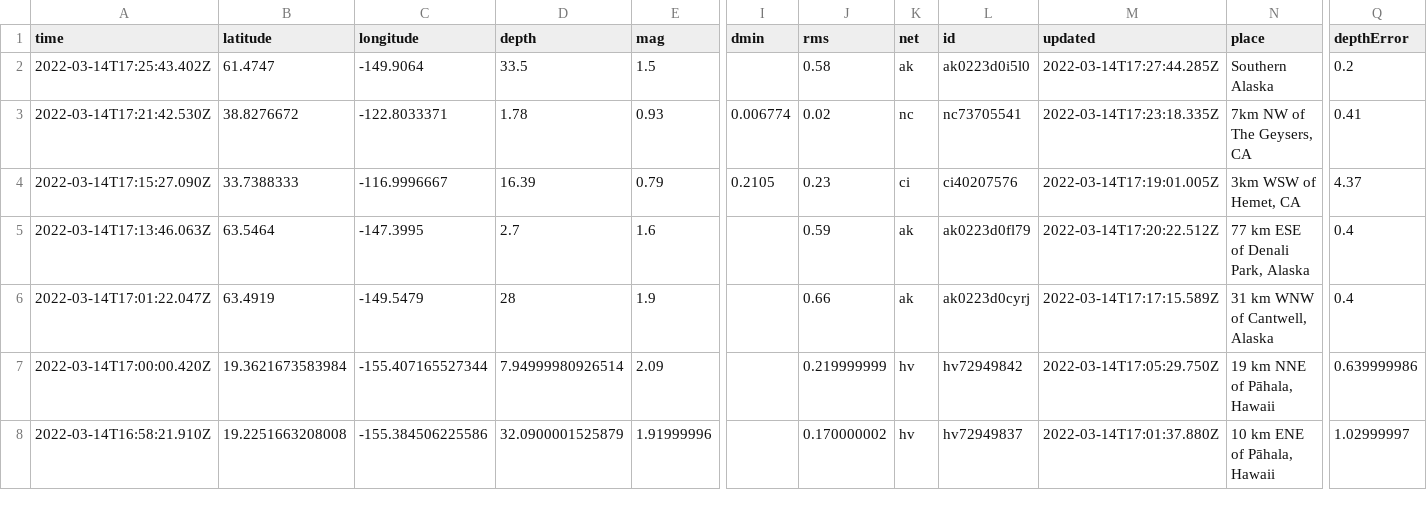
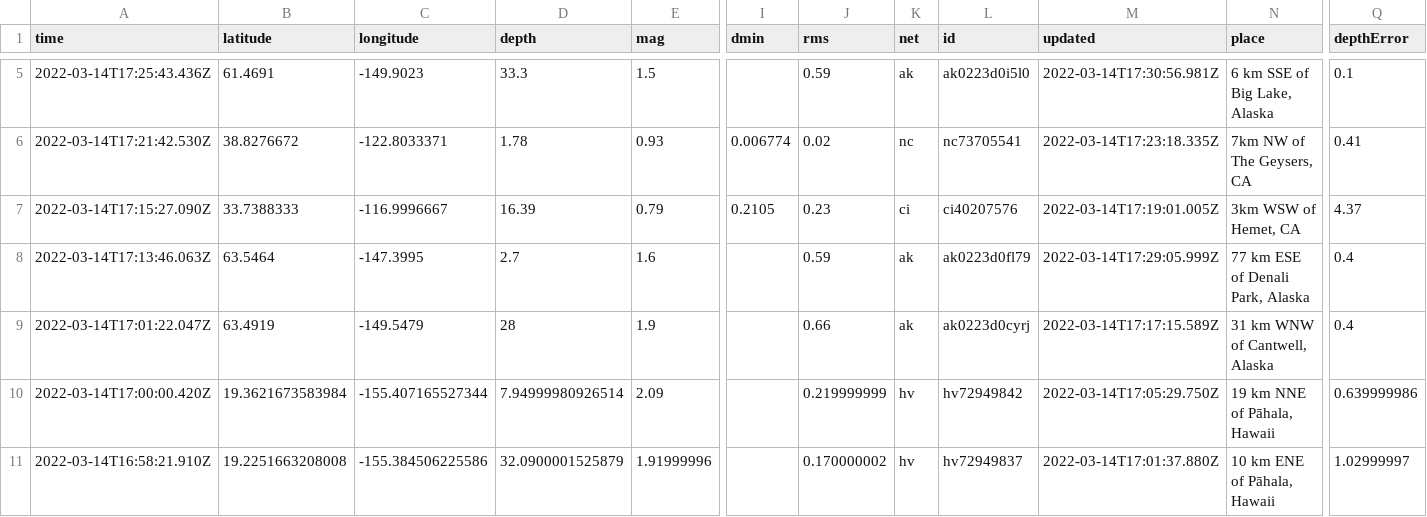
Before and after one commit to rachelll4/git-actions-nicar, a CSV file: usgs_current.csv, drawn as a sheet; only a part is shown, gaps mark what is left out; addresses are those after the commit; the diff covers the shown part only; the diff names each change by its address in the sheet, - before the commit and + after, or states it on an @@ line.

```diff
--- a/usgs_current.csv
+++ b/usgs_current.csv
-A5 (time): 2022-03-14T17:25:43.402Z
+A5 (time): 2022-03-14T17:25:43.436Z
-B5 (latitude): 61.4747
+B5 (latitude): 61.4691
-C5 (longitude): -149.9064
+C5 (longitude): -149.9023
-D5 (depth): 33.5
+D5 (depth): 33.3
-J5 (rms): 0.58
+J5 (rms): 0.59
-M5 (updated): 2022-03-14T17:27:44.285Z
+M5 (updated): 2022-03-14T17:30:56.981Z
-N5 (place): Southern Alaska
+N5 (place): 6 km SSE of Big Lake, Alaska
-Q5 (depthError): 0.2
+Q5 (depthError): 0.1
-M8 (updated): 2022-03-14T17:20:22.512Z
+M8 (updated): 2022-03-14T17:29:05.999Z
```
Also changed, not shown: 4 added rows, 2 removed rows and 6 edited cells elsewhere in this file.
